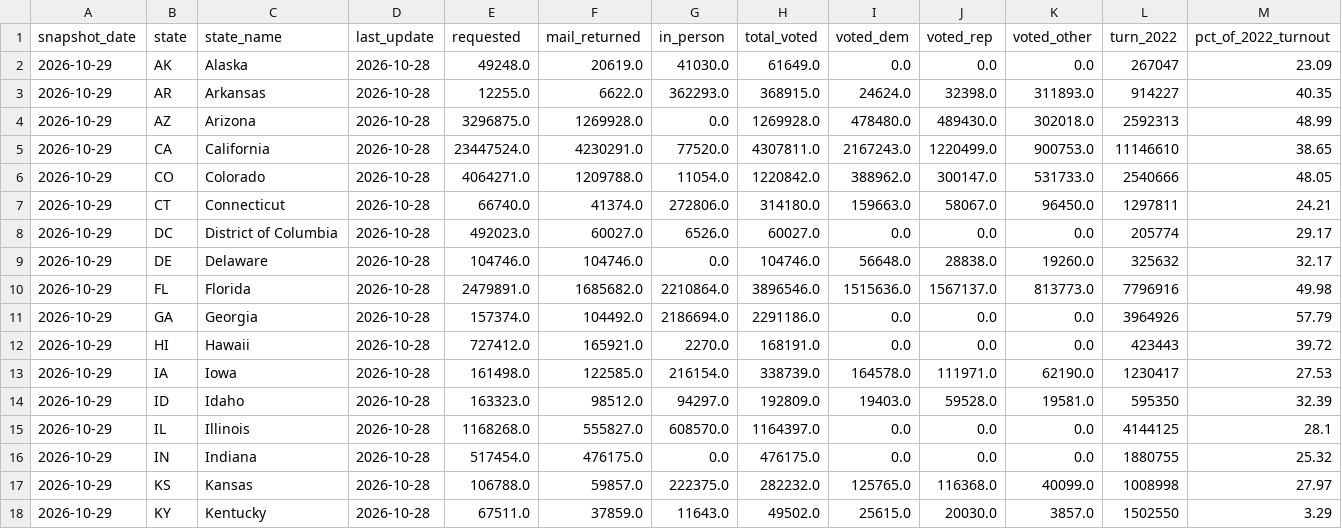
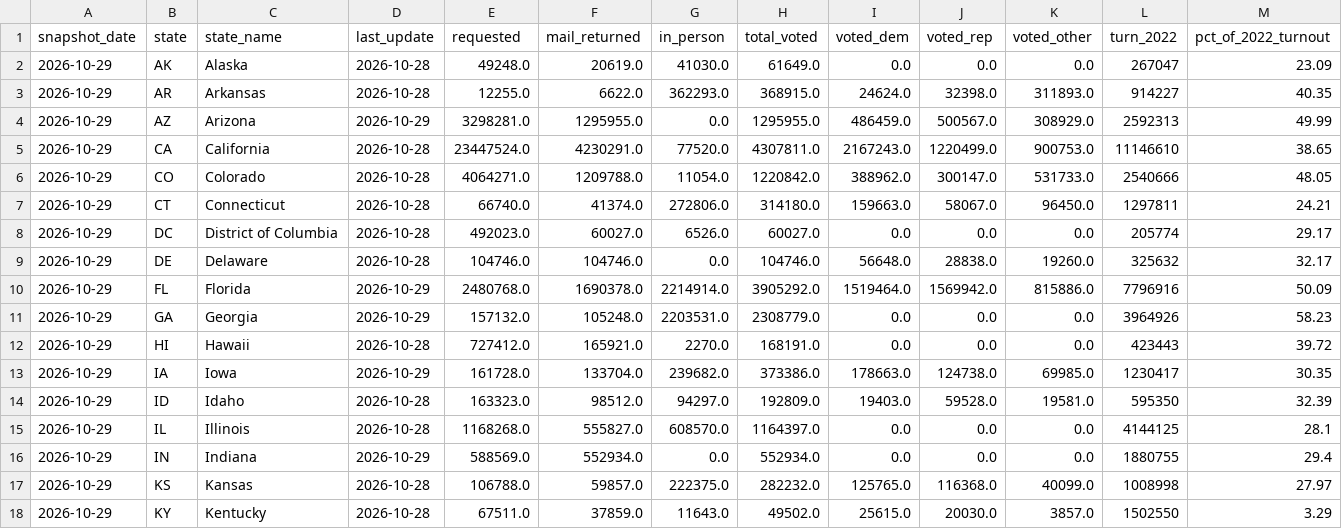
Before and after one commit to homedoctorpro/election-tracker, a CSV file: data/history/ev_states/2026-10-29.csv, drawn as a sheet; only a part is shown; the diff covers the shown part only; the diff names each change by its address in the sheet, - before the commit and + after, or states it on an @@ line.

```diff
--- a/data/history/ev_states/2026-10-29.csv
+++ b/data/history/ev_states/2026-10-29.csv
-D4 (last_update): 2026-10-28
+D4 (last_update): 2026-10-29
-E4 (requested): 3296875.0
+E4 (requested): 3298281.0
-F4 (mail_returned): 1269928.0
+F4 (mail_returned): 1295955.0
-H4 (total_voted): 1269928.0
+H4 (total_voted): 1295955.0
-I4 (voted_dem): 478480.0
+I4 (voted_dem): 486459.0
-J4 (voted_rep): 489430.0
+J4 (voted_rep): 500567.0
-K4 (voted_other): 302018.0
+K4 (voted_other): 308929.0
-M4 (pct_of_2022_turnout): 48.99
+M4 (pct_of_2022_turnout): 49.99
-D10:D11 (last_update): 2026-10-28
+D10:D11 (last_update): 2026-10-29
-E10 (requested): 2479891.0
+E10 (requested): 2480768.0
-F10 (mail_returned): 1685682.0
+F10 (mail_returned): 1690378.0
-G10 (in_person): 2210864.0
+G10 (in_person): 2214914.0
-H10 (total_voted): 3896546.0
+H10 (total_voted): 3905292.0
-I10 (voted_dem): 1515636.0
+I10 (voted_dem): 1519464.0
-J10 (voted_rep): 1567137.0
+J10 (voted_rep): 1569942.0
-K10 (voted_other): 813773.0
+K10 (voted_other): 815886.0
-M10 (pct_of_2022_turnout): 49.98
+M10 (pct_of_2022_turnout): 50.09
-E11 (requested): 157374.0
+E11 (requested): 157132.0
-F11 (mail_returned): 104492.0
+F11 (mail_returned): 105248.0
-G11 (in_person): 2186694.0
+G11 (in_person): 2203531.0
-H11 (total_voted): 2291186.0
+H11 (total_voted): 2308779.0
-M11 (pct_of_2022_turnout): 57.79
+M11 (pct_of_2022_turnout): 58.23
-D13 (last_update): 2026-10-28
+D13 (last_update): 2026-10-29
-E13 (requested): 161498.0
+E13 (requested): 161728.0
-F13 (mail_returned): 122585.0
+F13 (mail_returned): 133704.0
-G13 (in_person): 216154.0
+G13 (in_person): 239682.0
-H13 (total_voted): 338739.0
+H13 (total_voted): 373386.0
-I13 (voted_dem): 164578.0
+I13 (voted_dem): 178663.0
-J13 (voted_rep): 111971.0
+J13 (voted_rep): 124738.0
-K13 (voted_other): 62190.0
+K13 (voted_other): 69985.0
-M13 (pct_of_2022_turnout): 27.53
+M13 (pct_of_2022_turnout): 30.35
-D16 (last_update): 2026-10-28
+D16 (last_update): 2026-10-29
-E16 (requested): 517454.0
+E16 (requested): 588569.0
-F16 (mail_returned): 476175.0
+F16 (mail_returned): 552934.0
-H16 (total_voted): 476175.0
+H16 (total_voted): 552934.0
-M16 (pct_of_2022_turnout): 25.32
+M16 (pct_of_2022_turnout): 29.4
```
Also changed, not shown: 109 edited cells elsewhere in this file, data/history/ev_by_update.csv, 5 other files.
